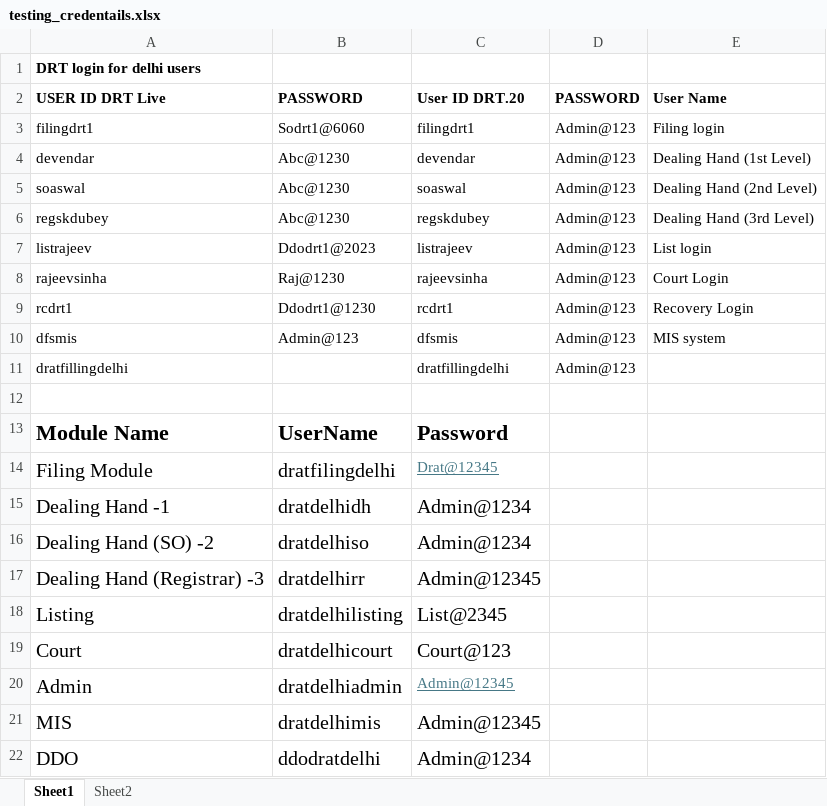
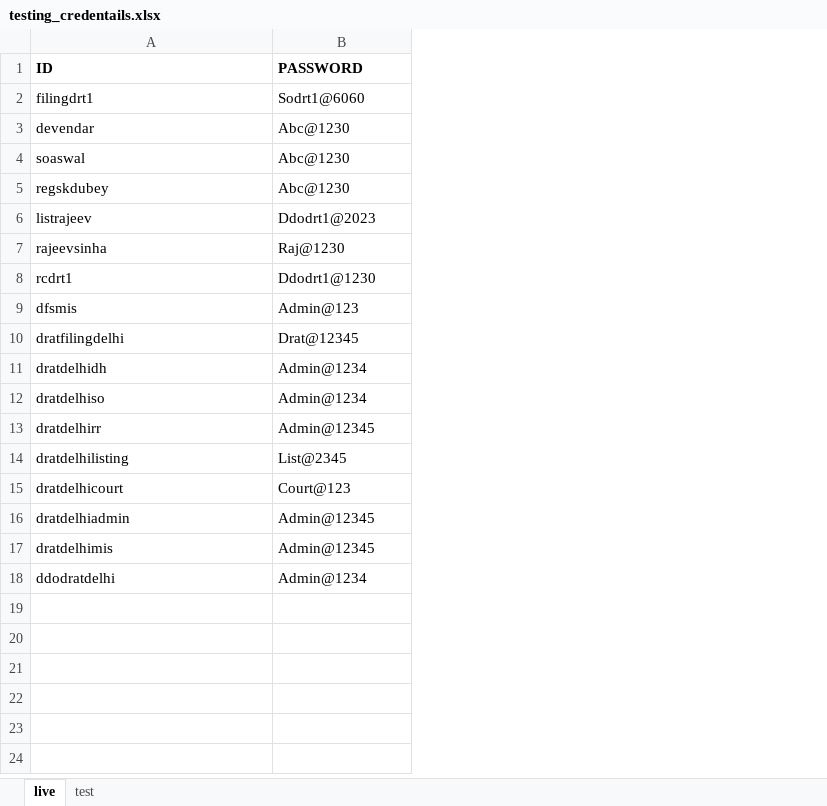
Before and after one commit to avishekdeb13/cis_functionality_comparison, an Excel workbook: testing_credentails.xlsx, sheet live, drawn as a sheet; values as stored, in another font and other column widths than the file's, no borders; removed rows and columns are numbered as before the commit, all else as after; the diff names each change by its address in the sheet, - before the commit and + after, or states it on an @@ line.

Commit message:
Add files via upload

```diff
--- a/testing_credentails.xlsx (sheet live)
+++ b/testing_credentails.xlsx (sheet live)
-sheet tab: Sheet1
+sheet tab: live
-sheet tab: Sheet2
+sheet tab: test
-column C (User ID DRT.20), rows 3-10: filingdrt1 | devendar | soaswal | regskdubey | listrajeev | rajeevsinha | rcdrt1 | dfsmis
-column D (PASSWORD), rows 3-10: all Admin@123
-column E (User Name), rows 3-10: Filing login | Dealing Hand (1st Level) | Dealing Hand (2nd Level) | Dealing Hand (3rd Level) | List login | Court Login | Recovery Login | MIS system
-row 1: DRT login for delhi users
-A1: USER ID DRT Live
+A1: ID
-row 11: dratfillingdelhi |  | dratfillingdelhi | Admin@123
-row 10: (empty)
+row 10: dratfilingdelhi | Drat@12345
-row 13: Module Name | UserName | Password
-row 14: Filing Module | dratfilingdelhi | Drat@12345
-row 15: Dealing Hand -1 | dratdelhidh | Admin@1234
-row 16: Dealing Hand (SO) -2 | dratdelhiso | Admin@1234
-row 17: Dealing Hand (Registrar) -3 | dratdelhirr | Admin@12345
-row 18: Listing | dratdelhilisting | List@2345
-row 19: Court | dratdelhicourt | Court@123
-row 20: Admin | dratdelhiadmin | Admin@12345
-row 21: MIS | dratdelhimis | Admin@12345
-row 22: DDO | ddodratdelhi | Admin@1234
+row 11: dratdelhidh | Admin@1234
+row 12: dratdelhiso | Admin@1234
+row 13: dratdelhirr | Admin@12345
+row 14: dratdelhilisting | List@2345
+row 15: dratdelhicourt | Court@123
+row 16: dratdelhiadmin | Admin@12345
+row 17: dratdelhimis | Admin@12345
+row 18: ddodratdelhi | Admin@1234
```
Also changed, not shown: sheet test.
